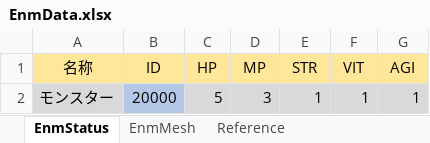
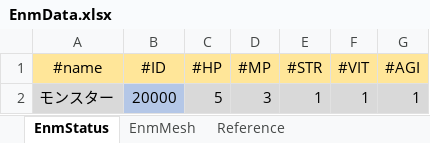
Before and after one commit to Ikemasasa/Original, an Excel workbook: Orginal/Data/DataBase/元データ/EnmData.xlsx, sheet EnmStatus, drawn as a sheet; values as stored, in another font and other column widths than the file's, no borders; removed rows and columns are numbered as before the commit, all else as after; the diff names each change by its address in the sheet, - before the commit and + after, or states it on an @@ line.

```diff
--- a/Orginal/Data/DataBase/元データ/EnmData.xlsx (sheet EnmStatus)
+++ b/Orginal/Data/DataBase/元データ/EnmData.xlsx (sheet EnmStatus)
-row 1: 名称 | ID | HP | MP | STR | VIT | AGI
+row 1: #name | #ID | #HP | #MP | #STR | #VIT | #AGI
```
Also changed, not shown: Orginal/Data/DataBase/元データ/PLData.xlsx, 30 other files.
